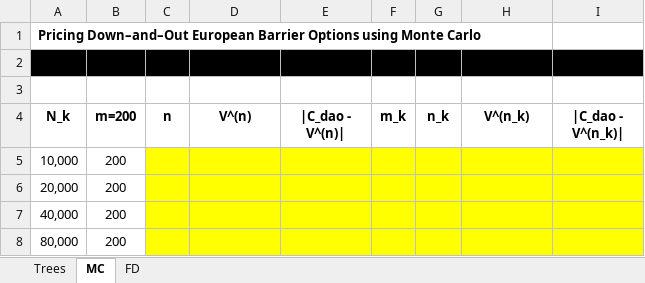
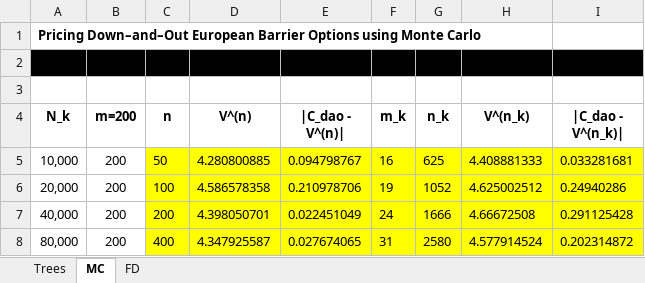
Before and after one commit to bradleyboyuyang/MTH9821-9831, an Excel workbook: MTH9821/HW12_submit.xlsx, sheet MC, drawn as a sheet; only a part is shown; values as stored, in another font and other column widths than the file's, no borders; the diff covers the shown part only; the diff names each change by its address in the sheet, - before the commit and + after, or states it on an @@ line.

```diff
--- a/MTH9821/HW12_submit.xlsx (sheet MC)
+++ b/MTH9821/HW12_submit.xlsx (sheet MC)
-C5 (n): (empty)
+C5 (n): 50
-D5 (V^(n)): (empty)
+D5 (V^(n)): 4.280800885
-E5 (|C_dao - V^(n)|): (empty)
+E5 (|C_dao - V^(n)|): 0.094798767
-F5 (m_k): (empty)
+F5 (m_k): 16
-G5 (n_k): (empty)
+G5 (n_k): 625
-H5 (V^(n_k)): (empty)
+H5 (V^(n_k)): 4.408881333
-I5 (|C_dao - V^(n_k)|): (empty)
+I5 (|C_dao - V^(n_k)|): 0.033281681
-C6 (n): (empty)
+C6 (n): 100
-D6 (V^(n)): (empty)
+D6 (V^(n)): 4.586578358
-E6 (|C_dao - V^(n)|): (empty)
+E6 (|C_dao - V^(n)|): 0.210978706
-F6 (m_k): (empty)
+F6 (m_k): 19
-G6 (n_k): (empty)
+G6 (n_k): 1052
-H6 (V^(n_k)): (empty)
+H6 (V^(n_k)): 4.625002512
-I6 (|C_dao - V^(n_k)|): (empty)
+I6 (|C_dao - V^(n_k)|): 0.24940286
-C7 (n): (empty)
+C7 (n): 200
-D7 (V^(n)): (empty)
+D7 (V^(n)): 4.398050701
-E7 (|C_dao - V^(n)|): (empty)
+E7 (|C_dao - V^(n)|): 0.022451049
-F7 (m_k): (empty)
+F7 (m_k): 24
-G7 (n_k): (empty)
+G7 (n_k): 1666
-H7 (V^(n_k)): (empty)
+H7 (V^(n_k)): 4.66672508
-I7 (|C_dao - V^(n_k)|): (empty)
+I7 (|C_dao - V^(n_k)|): 0.291125428
-C8 (n): (empty)
+C8 (n): 400
-D8 (V^(n)): (empty)
+D8 (V^(n)): 4.347925587
-E8 (|C_dao - V^(n)|): (empty)
+E8 (|C_dao - V^(n)|): 0.027674065
-F8 (m_k): (empty)
+F8 (m_k): 31
-G8 (n_k): (empty)
+G8 (n_k): 2580
-H8 (V^(n_k)): (empty)
+H8 (V^(n_k)): 4.577914524
-I8 (|C_dao - V^(n_k)|): (empty)
+I8 (|C_dao - V^(n_k)|): 0.202314872
```
Also changed, not shown: 42 edited cells elsewhere in this sheet, 3 other files.
